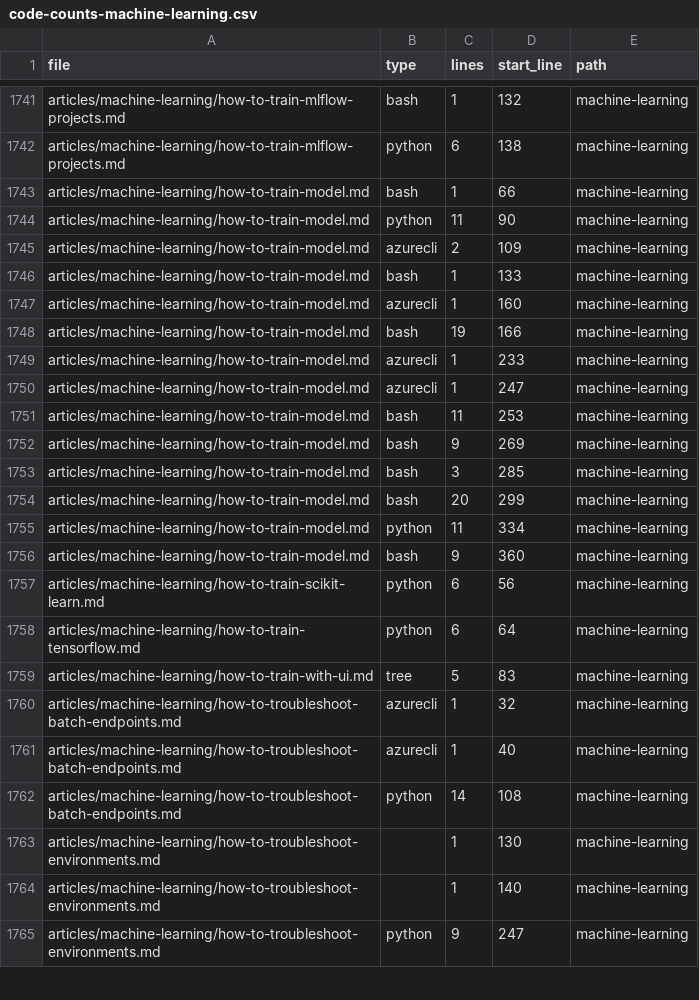
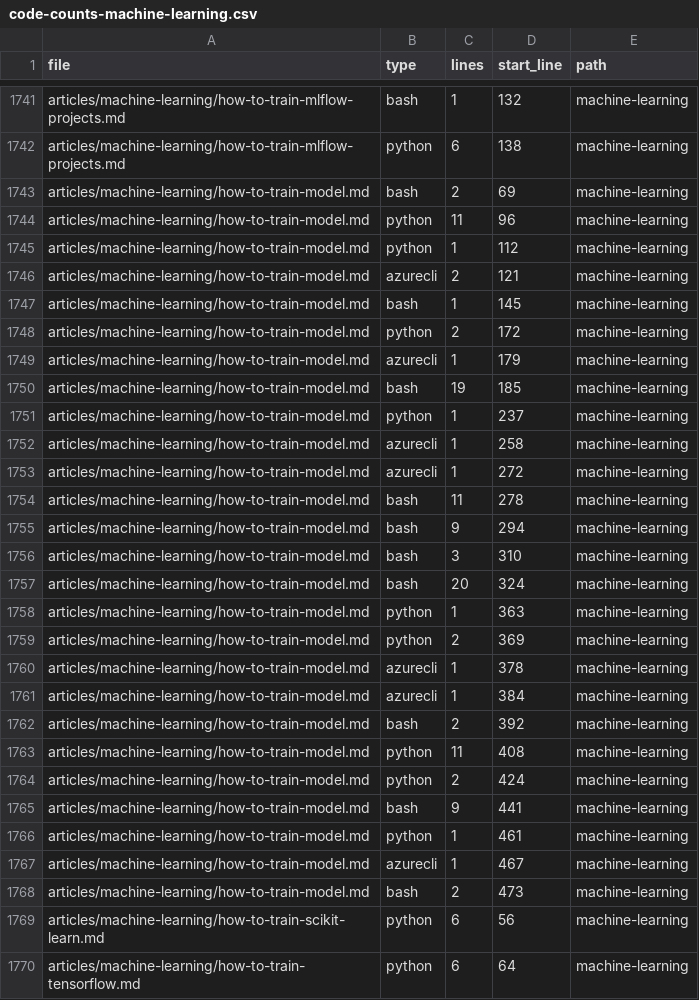
Before and after one commit to sdgilley/content-maintenance, a CSV file: outputs/code-counts-machine-learning.csv, drawn as a sheet; only a part is shown, gaps mark what is left out; the shorter side is filled out with more unchanged rows; the diff covers the shown part only.

```diff
--- a/outputs/code-counts-machine-learning.csv
+++ b/outputs/code-counts-machine-learning.csv
@@ -1742,16 +1742,28 @@ articles/machine-learning/how-to-train-mlflow-projects.md,bash,1,132,machine-lea
 articles/machine-learning/how-to-train-mlflow-projects.md,python,6,138,machine-learning
-articles/machine-learning/how-to-train-model.md,bash,1,66,machine-learning
-articles/machine-learning/how-to-train-model.md,python,11,90,machine-learning
-articles/machine-learning/how-to-train-model.md,azurecli,2,109,machine-learning
-articles/machine-learning/how-to-train-model.md,bash,1,133,machine-learning
-articles/machine-learning/how-to-train-model.md,azurecli,1,160,machine-learning
-articles/machine-learning/how-to-train-model.md,bash,19,166,machine-learning
-articles/machine-learning/how-to-train-model.md,azurecli,1,233,machine-learning
-articles/machine-learning/how-to-train-model.md,azurecli,1,247,machine-learning
-articles/machine-learning/how-to-train-model.md,bash,11,253,machine-learning
-articles/machine-learning/how-to-train-model.md,bash,9,269,machine-learning
-articles/machine-learning/how-to-train-model.md,bash,3,285,machine-learning
-articles/machine-learning/how-to-train-model.md,bash,20,299,machine-learning
-articles/machine-learning/how-to-train-model.md,python,11,334,machine-learning
-articles/machine-learning/how-to-train-model.md,bash,9,360,machine-learning
+articles/machine-learning/how-to-train-model.md,bash,2,69,machine-learning
+articles/machine-learning/how-to-train-model.md,python,11,96,machine-learning
+articles/machine-learning/how-to-train-model.md,python,1,112,machine-learning
+articles/machine-learning/how-to-train-model.md,azurecli,2,121,machine-learning
+articles/machine-learning/how-to-train-model.md,bash,1,145,machine-learning
+articles/machine-learning/how-to-train-model.md,python,2,172,machine-learning
+articles/machine-learning/how-to-train-model.md,azurecli,1,179,machine-learning
+articles/machine-learning/how-to-train-model.md,bash,19,185,machine-learning
+articles/machine-learning/how-to-train-model.md,python,1,237,machine-learning
+articles/machine-learning/how-to-train-model.md,azurecli,1,258,machine-learning
+articles/machine-learning/how-to-train-model.md,azurecli,1,272,machine-learning
+articles/machine-learning/how-to-train-model.md,bash,11,278,machine-learning
+articles/machine-learning/how-to-train-model.md,bash,9,294,machine-learning
+articles/machine-learning/how-to-train-model.md,bash,3,310,machine-learning
+articles/machine-learning/how-to-train-model.md,bash,20,324,machine-learning
+articles/machine-learning/how-to-train-model.md,python,1,363,machine-learning
+articles/machine-learning/how-to-train-model.md,python,2,369,machine-learning
+articles/machine-learning/how-to-train-model.md,azurecli,1,378,machine-learning
+articles/machine-learning/how-to-train-model.md,azurecli,1,384,machine-learning
+articles/machine-learning/how-to-train-model.md,bash,2,392,machine-learning
+articles/machine-learning/how-to-train-model.md,python,11,408,machine-learning
+articles/machine-learning/how-to-train-model.md,python,2,424,machine-learning
+articles/machine-learning/how-to-train-model.md,bash,9,441,machine-learning
+articles/machine-learning/how-to-train-model.md,python,1,461,machine-learning
+articles/machine-learning/how-to-train-model.md,azurecli,1,467,machine-learning
+articles/machine-learning/how-to-train-model.md,bash,2,473,machine-learning
 articles/machine-learning/how-to-train-scikit-learn.md,python,6,56,machine-learning
```
Also changed, not shown: 29 edited cells elsewhere in this file, outputs/refs-found.csv, 14 other files.
